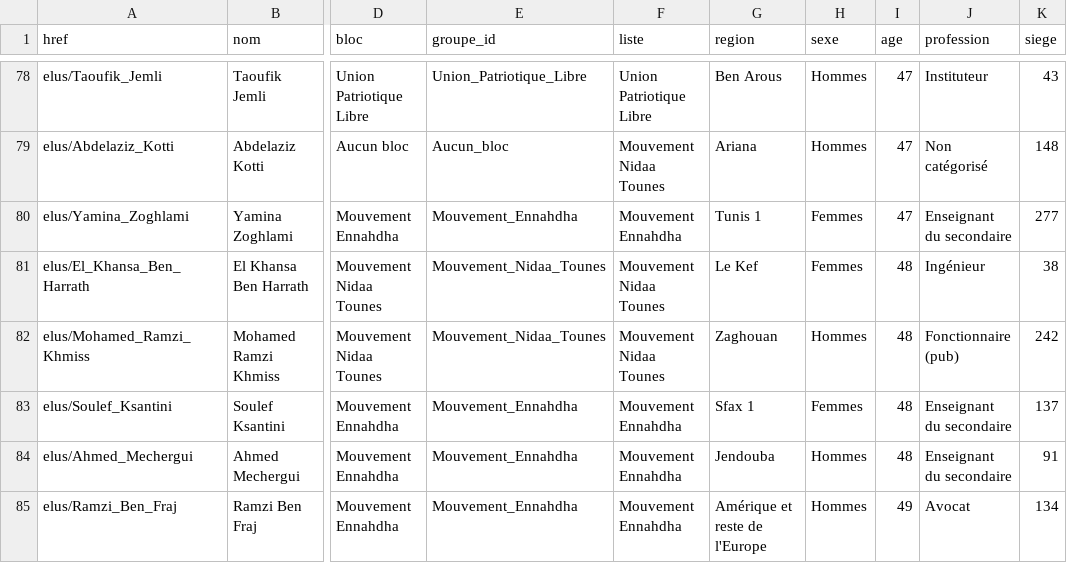
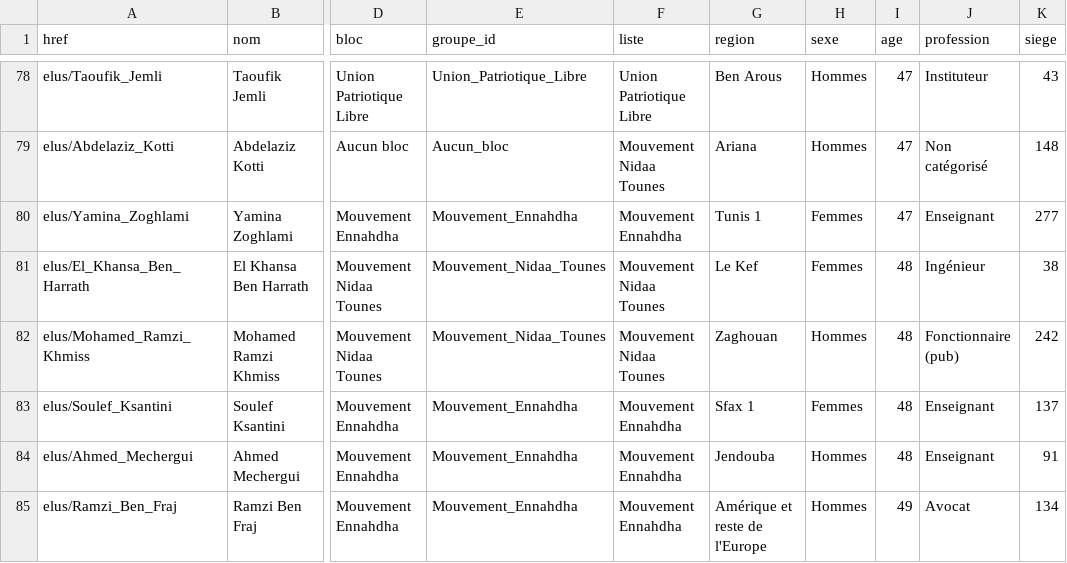
Before and after one commit to mahdiqb/di_dataviz, a CSV file: assemblee2/data/result.csv, drawn as a sheet; only a part is shown, gaps mark what is left out; the diff covers the shown part only; the diff names each change by its address in the sheet, - before the commit and + after, or states it on an @@ line.

Commit message:
assemblee update final 2

```diff
--- a/assemblee2/data/result.csv
+++ b/assemblee2/data/result.csv
-J80 (profession): Enseignant du secondaire
+J80 (profession): Enseignant
-J83:J84 (profession): Enseignant du secondaire
+J83:J84 (profession): Enseignant
```
Also changed, not shown: 21 edited cells elsewhere in this file, 2 other files.
